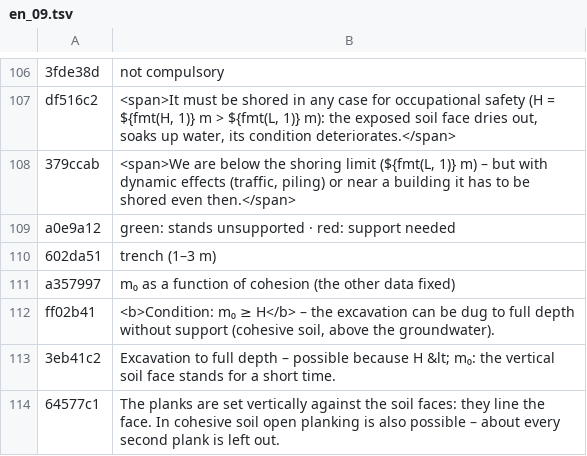
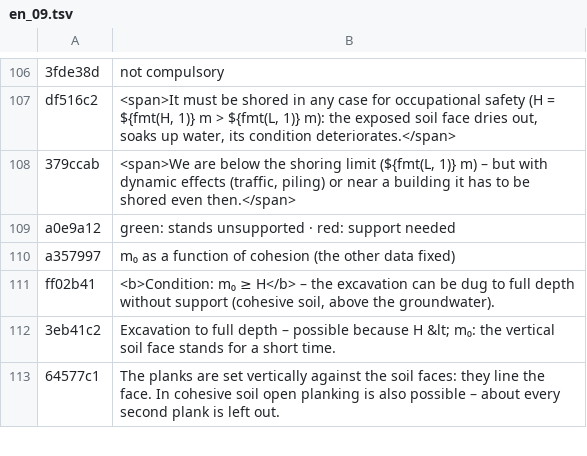
Before and after one commit to MBalika/munkaterhatarolasok, a TSV file: _src/i18n/en_09.tsv, drawn as a sheet; only a part is shown, gaps mark what is left out.

```diff
--- a/_src/i18n/en_09.tsv
+++ b/_src/i18n/en_09.tsv
@@ -109,3 +109,2 @@ df516c2	 <span>It must be shored in any case for occupational safety (H = ${fmt(
 a0e9a12	green: stands unsupported · red: support needed
-602da51	trench (1–3 m)
 a357997	m₀ as a function of cohesion (the other data fixed)
```
Also changed, not shown: _src/i18n/en_00.tsv, _src/i18n/en_10.tsv, 5 other files.
